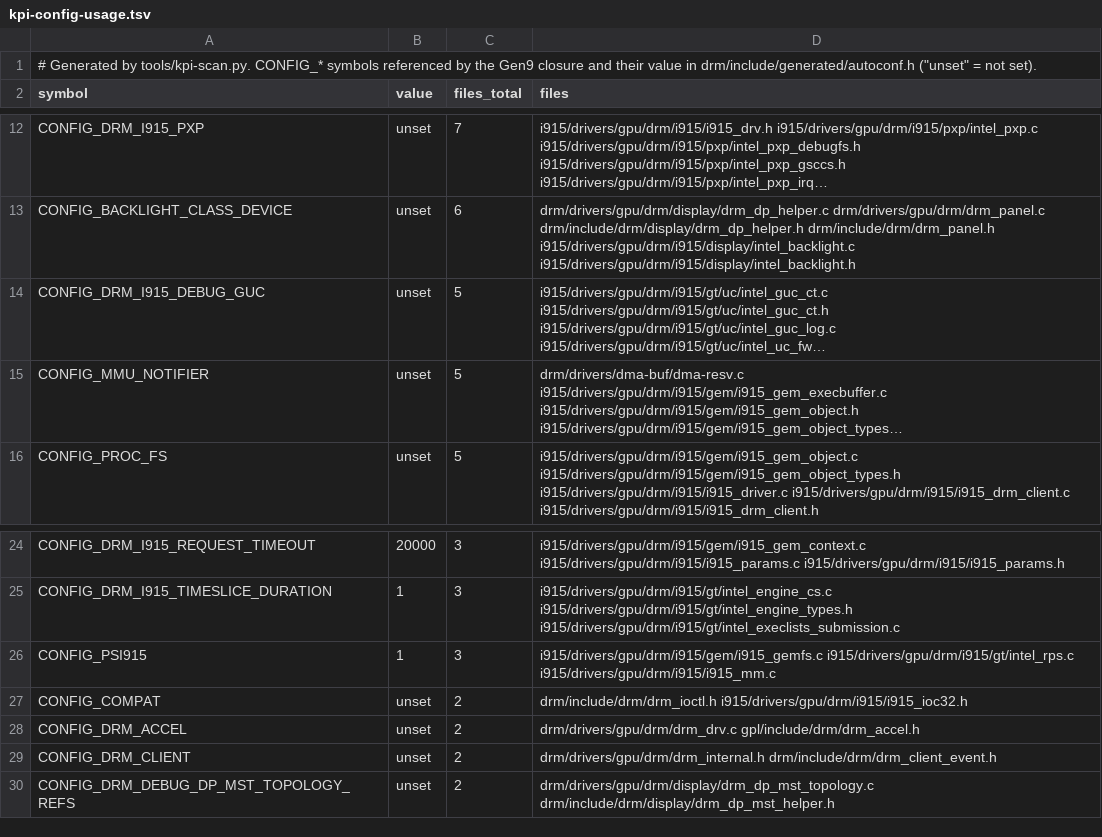
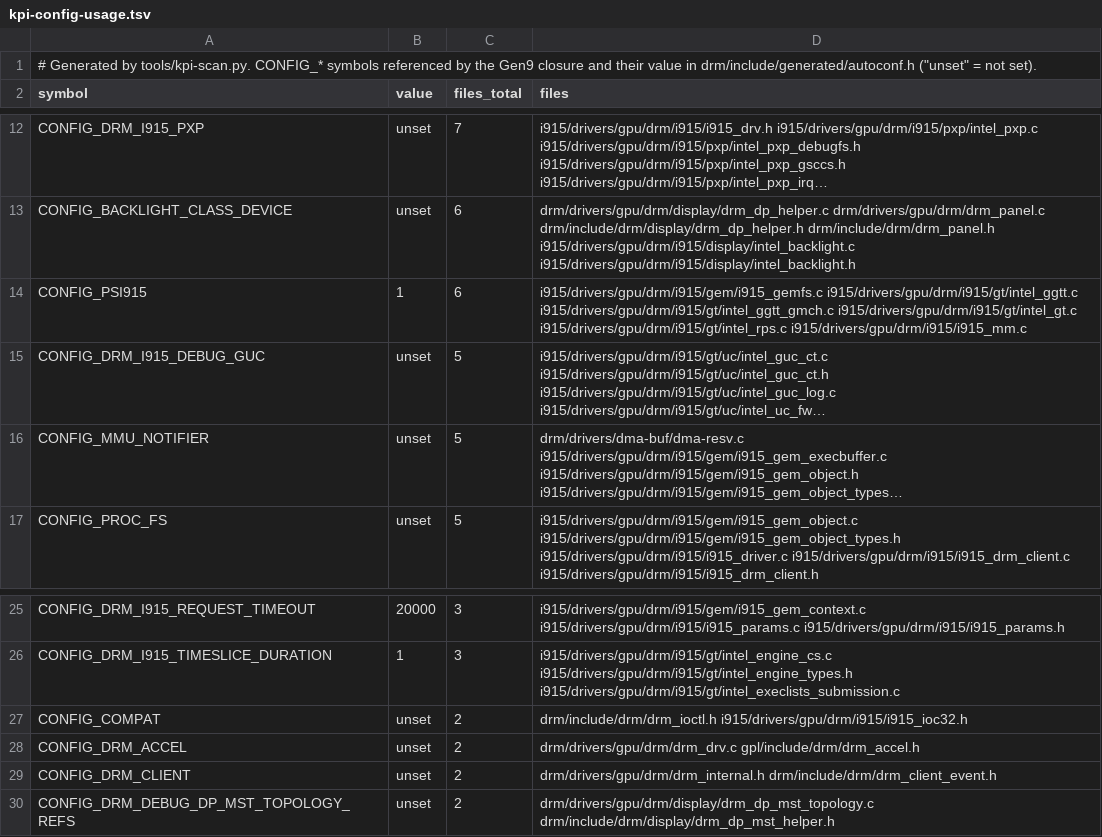
Before and after one commit to ArcoNightshade/psi915, a TSV file: tools/kpi-config-usage.tsv, drawn as a sheet; only a part is shown, gaps mark what is left out; long unchanged cells end in …; removed rows and columns are numbered as before the commit, all else as after; the diff names each change by its address in the sheet, - before the commit and + after, or states it on an @@ line.

```diff
--- a/tools/kpi-config-usage.tsv
+++ b/tools/kpi-config-usage.tsv
+row 14: CONFIG_PSI915 | 1 | 6 | i915/drivers/gpu/drm/i915/gem/i915_gemfs.c i915/drivers/gpu/drm/i915/gt/intel_ggtt.c i915/drivers/gpu/drm/i915/gt/intel_ggtt_gmch.c i915/drivers/gpu/drm/i915/gt/intel_gt.c i915/drivers/gpu/drm/i915/gt/intel_rps.c i915/drivers/gpu/drm/i915/i915_mm.c
-row 26: CONFIG_PSI915 | 1 | 3 | i915/drivers/gpu/drm/i915/gem/i915_gemfs.c i915/drivers/gpu/drm/i915/gt/intel_rps.c i915/drivers/gpu/drm/i915/i915_mm.c
```
Also changed, not shown: tools/gpl-boundary.tsv, tools/gpl-headers.tsv, 7 other files.
